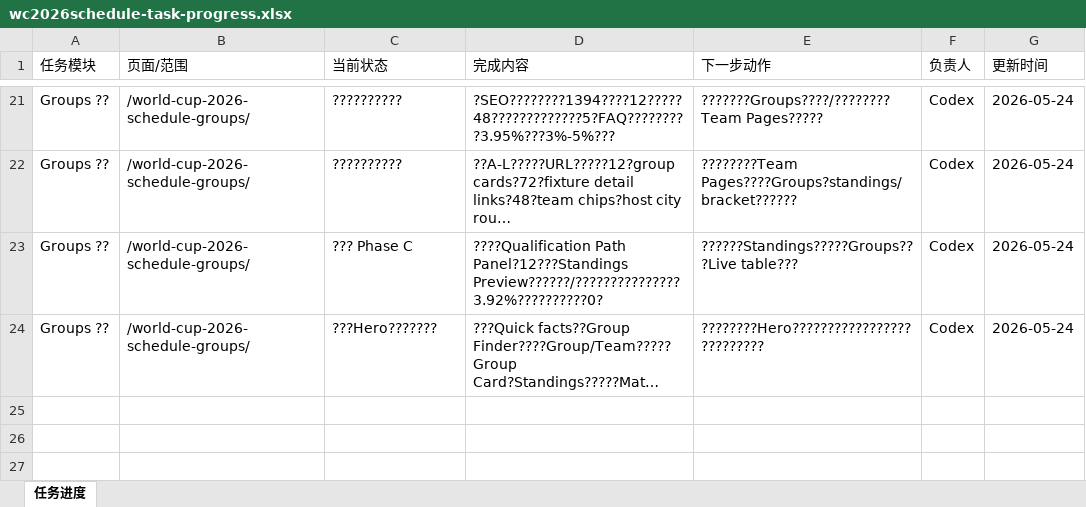
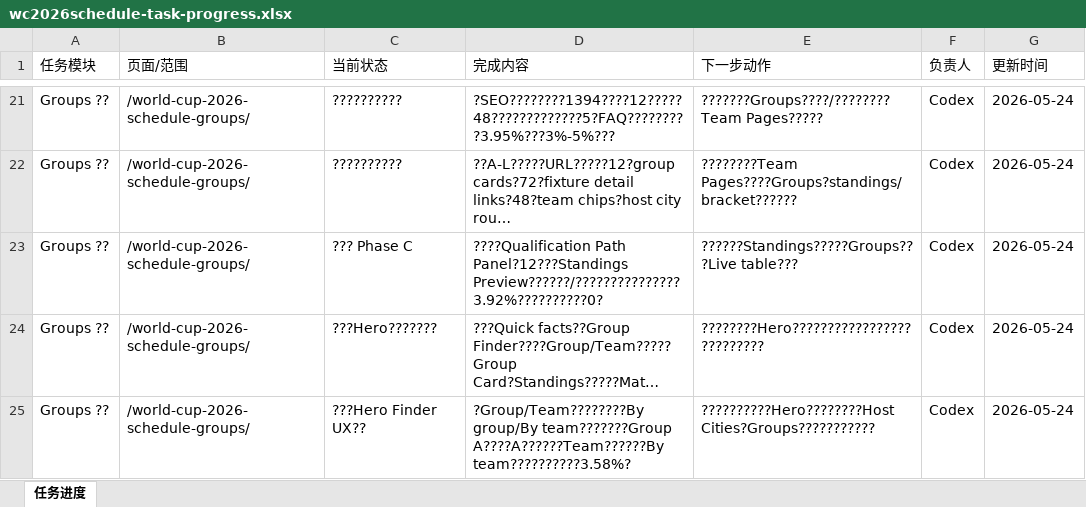
Before and after one commit to alabamajumia-del/wc2026schedule, an Excel workbook: task-progress/wc2026schedule-task-progress.xlsx, sheet 任务进度, drawn as a sheet; only a part is shown, gaps mark what is left out; long unchanged cells end in …; values as stored, in another font and other column widths than the file's, no borders; the diff names each change by its address in the sheet, - before the commit and + after, or states it on an @@ line.

Commit message:
Refine groups hero finder UX

```diff
--- a/task-progress/wc2026schedule-task-progress.xlsx (sheet 任务进度)
+++ b/task-progress/wc2026schedule-task-progress.xlsx (sheet 任务进度)
+row 25: Groups ?? | /world-cup-2026-schedule-groups/ | ???Hero Finder UX?? | ?Group/Team????????By group/By team???????Group A????A??????Team??????By team??????????3.58%? | ??????????Hero????????Host Cities?Groups??????????? | Codex | 2026-05-24
```
Also changed, not shown: 6 other files.
